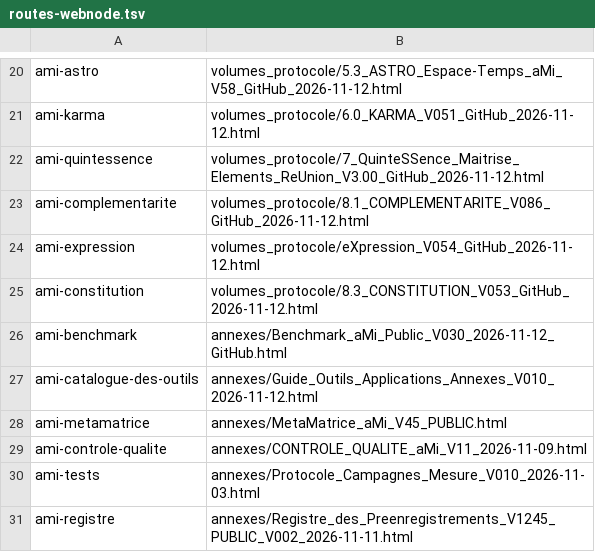
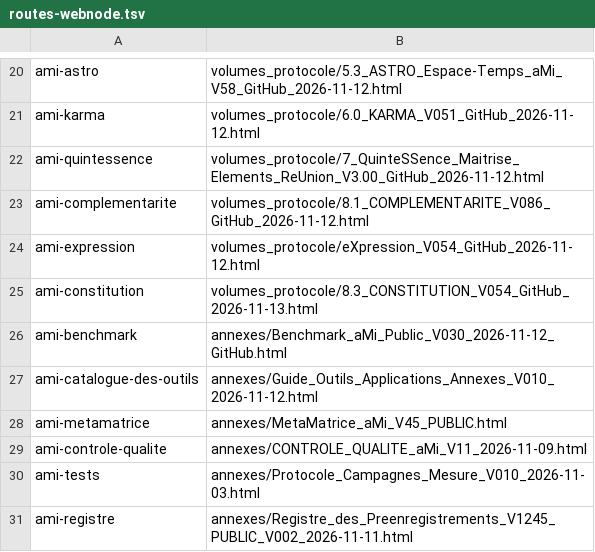
Before and after one commit to Agdistys/aMi, a TSV file: fichiers_depot/routes-webnode.tsv, drawn as a sheet; only a part is shown, gaps mark what is left out.

```diff
--- a/fichiers_depot/routes-webnode.tsv
+++ b/fichiers_depot/routes-webnode.tsv
@@ -24,3 +24,3 @@ ami-complementarite	volumes_protocole/8.1_COMPLEMENTARITE_V086_GitHub_2026-11-12
 ami-expression	volumes_protocole/eXpression_V054_GitHub_2026-11-12.html
-ami-constitution	volumes_protocole/8.3_CONSTITUTION_V053_GitHub_2026-11-12.html
+ami-constitution	volumes_protocole/8.3_CONSTITUTION_V054_GitHub_2026-11-13.html
 ami-benchmark	annexes/Benchmark_aMi_Public_V030_2026-11-12_GitHub.html
```
Also changed, not shown: 37 other files.
